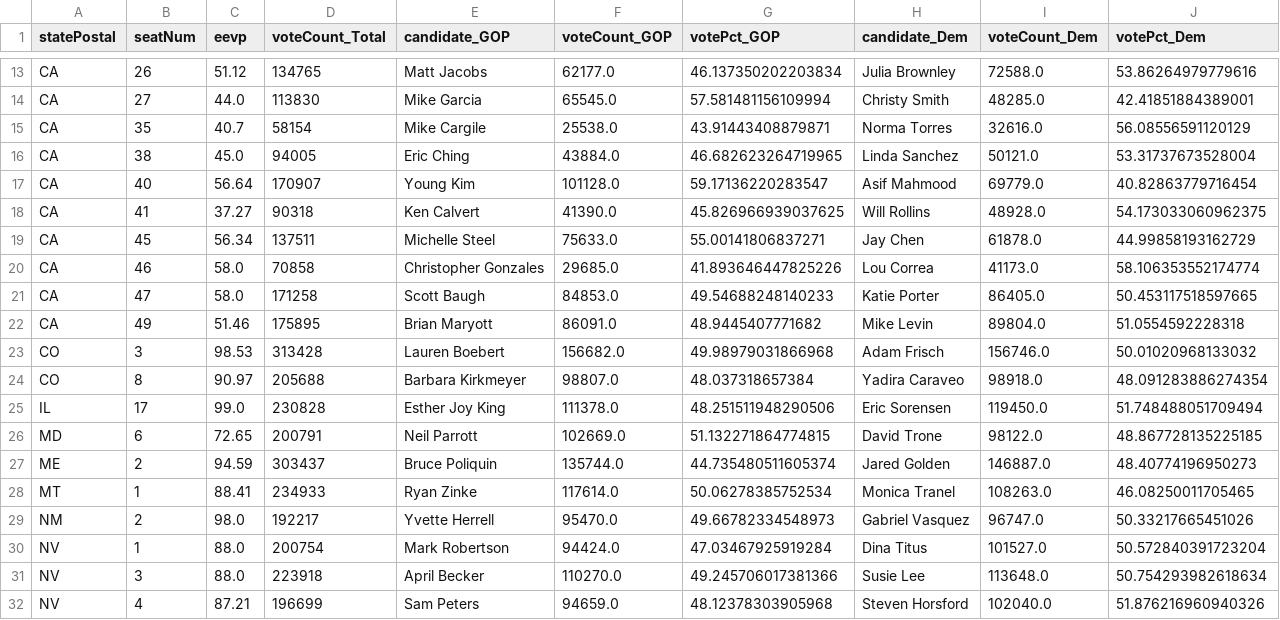
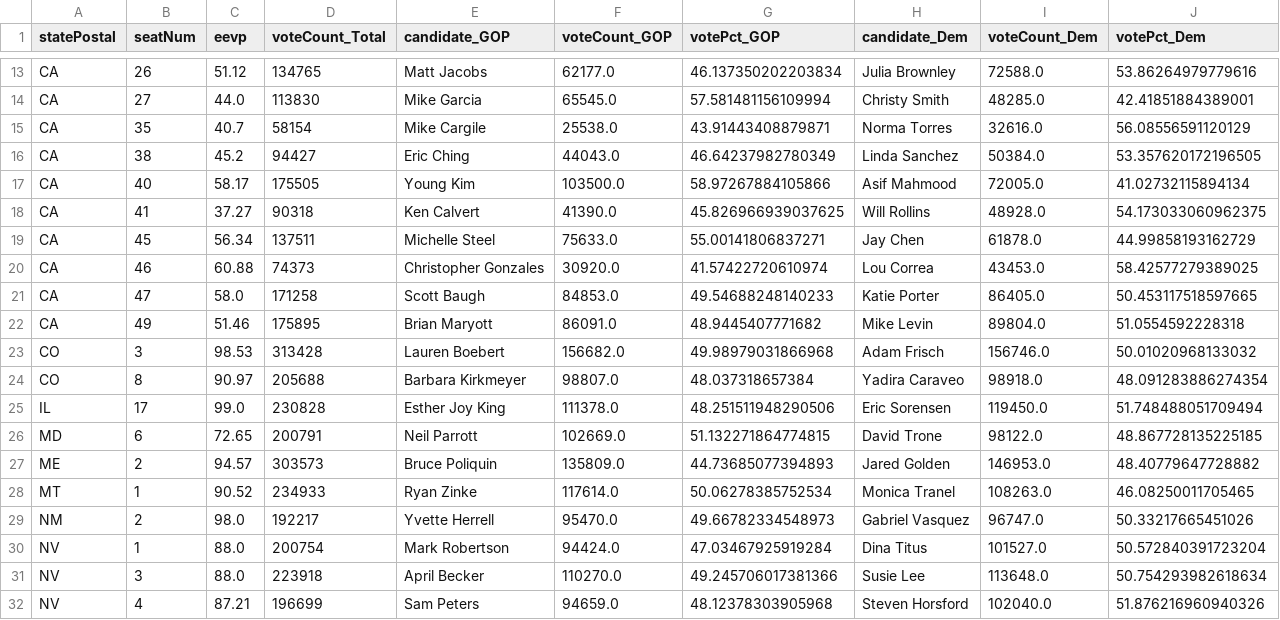
Before and after one commit to Nikkei-Visual-Data-Journalism/MidTermElection_1123409584372xxbb225, a CSV file: Flourish/votePct_house.csv, drawn as a sheet; only a part is shown, gaps mark what is left out.

Commit message:
AP API Update

```diff
--- a/Flourish/votePct_house.csv
+++ b/Flourish/votePct_house.csv
@@ -15,7 +15,7 @@ CA,27,44.0,113830,Mike Garcia,65545.0,57.581481156109994,Christy Smith,48285.0,4
 CA,35,40.7,58154,Mike Cargile,25538.0,43.91443408879871,Norma Torres,32616.0,56.08556591120129
-CA,38,45.0,94005,Eric Ching,43884.0,46.682623264719965,Linda Sanchez,50121.0,53.31737673528004
-CA,40,56.64,170907,Young Kim,101128.0,59.17136220283547,Asif Mahmood,69779.0,40.82863779716454
+CA,38,45.2,94427,Eric Ching,44043.0,46.64237982780349,Linda Sanchez,50384.0,53.357620172196505
+CA,40,58.17,175505,Young Kim,103500.0,58.97267884105866,Asif Mahmood,72005.0,41.02732115894134
 CA,41,37.27,90318,Ken Calvert,41390.0,45.826966939037625,Will Rollins,48928.0,54.173033060962375
 CA,45,56.34,137511,Michelle Steel,75633.0,55.00141806837271,Jay Chen,61878.0,44.99858193162729
-CA,46,58.0,70858,Christopher Gonzales,29685.0,41.893646447825226,Lou Correa,41173.0,58.106353552174774
+CA,46,60.88,74373,Christopher Gonzales,30920.0,41.57422720610974,Lou Correa,43453.0,58.42577279389025
 CA,47,58.0,171258,Scott Baugh,84853.0,49.54688248140233,Katie Porter,86405.0,50.453117518597665
@@ -26,4 +26,4 @@ IL,17,99.0,230828,Esther Joy King,111378.0,48.251511948290506,Eric Sorensen,1194
 MD,6,72.65,200791,Neil Parrott,102669.0,51.132271864774815,David Trone,98122.0,48.867728135225185
-ME,2,94.59,303437,Bruce Poliquin,135744.0,44.735480511605374,Jared Golden,146887.0,48.40774196950273
-MT,1,88.41,234933,Ryan Zinke,117614.0,50.06278385752534,Monica Tranel,108263.0,46.08250011705465
+ME,2,94.57,303573,Bruce Poliquin,135809.0,44.73685077394893,Jared Golden,146953.0,48.40779647728882
+MT,1,90.52,234933,Ryan Zinke,117614.0,50.06278385752534,Monica Tranel,108263.0,46.08250011705465
 NM,2,98.0,192217,Yvette Herrell,95470.0,49.66782334548973,Gabriel Vasquez,96747.0,50.33217665451026
```
